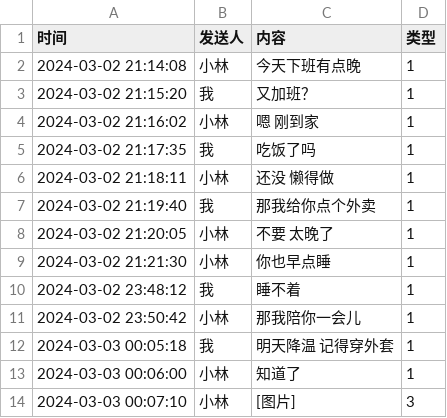
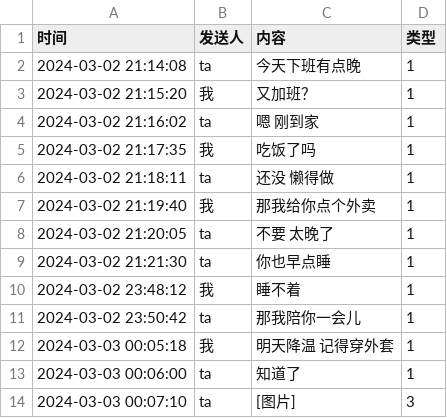
Before and after one commit to 202164690251/changzai, a CSV file: examples/wechat-sample.csv, drawn as a sheet.

```diff
--- a/examples/wechat-sample.csv
+++ b/examples/wechat-sample.csv
@@ -1,14 +1,14 @@
 时间,发送人,内容,类型
-2024-03-02 21:14:08,小林,今天下班有点晚,1
+2024-03-02 21:14:08,ta,今天下班有点晚,1
 2024-03-02 21:15:20,我,又加班？,1
-2024-03-02 21:16:02,小林,嗯 刚到家,1
+2024-03-02 21:16:02,ta,嗯 刚到家,1
 2024-03-02 21:17:35,我,吃饭了吗,1
-2024-03-02 21:18:11,小林,还没 懒得做,1
+2024-03-02 21:18:11,ta,还没 懒得做,1
 2024-03-02 21:19:40,我,那我给你点个外卖,1
-2024-03-02 21:20:05,小林,不要 太晚了,1
-2024-03-02 21:21:30,小林,你也早点睡,1
+2024-03-02 21:20:05,ta,不要 太晚了,1
+2024-03-02 21:21:30,ta,你也早点睡,1
 2024-03-02 23:48:12,我,睡不着,1
-2024-03-02 23:50:42,小林,那我陪你一会儿,1
+2024-03-02 23:50:42,ta,那我陪你一会儿,1
 2024-03-03 00:05:18,我,明天降温 记得穿外套,1
-2024-03-03 00:06:00,小林,知道了,1
-2024-03-03 00:07:10,小林,[图片],3
+2024-03-03 00:06:00,ta,知道了,1
+2024-03-03 00:07:10,ta,[图片],3
```
Also changed, not shown: 29 other files.
